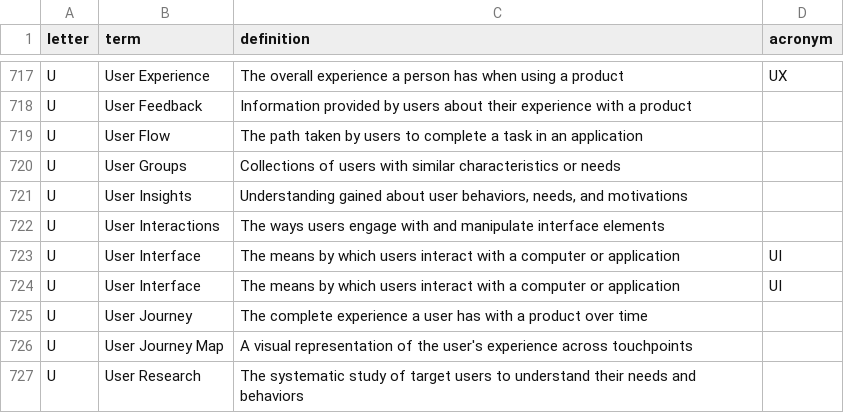
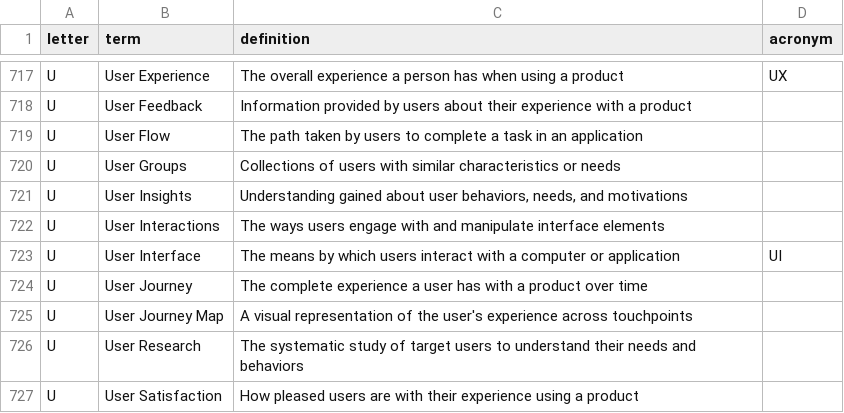
Before and after one commit to calee1/uxglossary, a CSV file: data/glossary.csv, drawn as a sheet; only a part is shown, gaps mark what is left out; the shorter side is filled out with more unchanged rows.

Commit message:
Update glossary: 2025-06-04T04:23:10.065Z

```diff
--- a/data/glossary.csv
+++ b/data/glossary.csv
@@ -723,3 +723,2 @@ U,User Interactions,The ways users engage with and manipulate interface elements
 U,User Interface,The means by which users interact with a computer or application,UI
-U,User Interface,The means by which users interact with a computer or application,UI
 U,User Journey,The complete experience a user has with a product over time,
```
